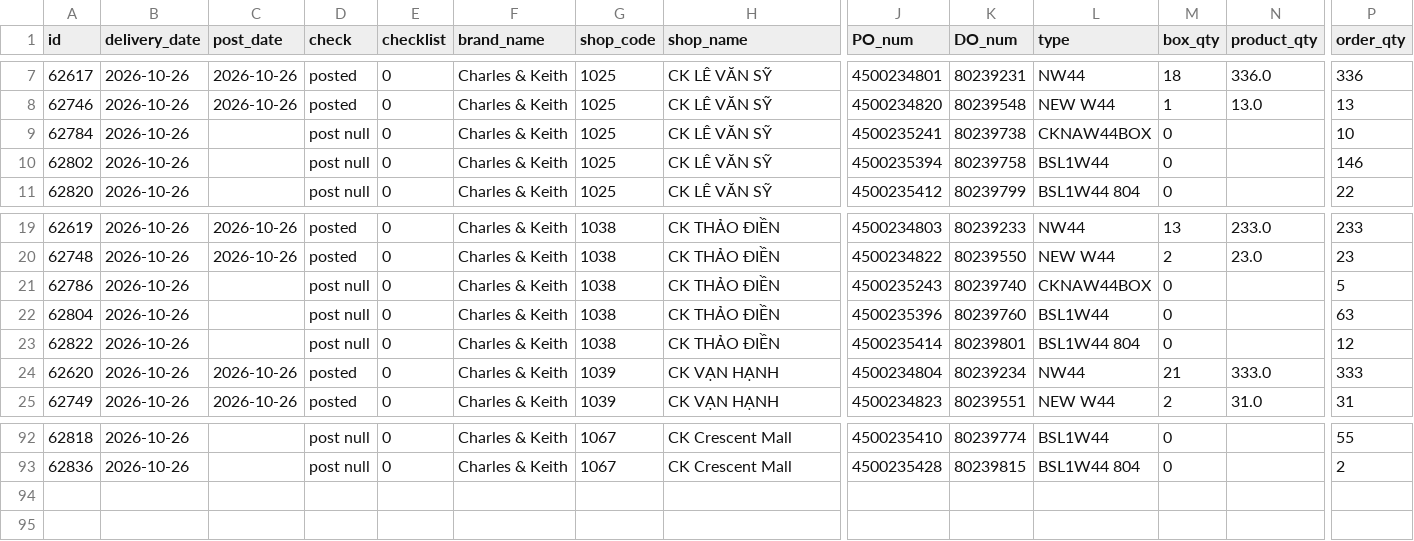
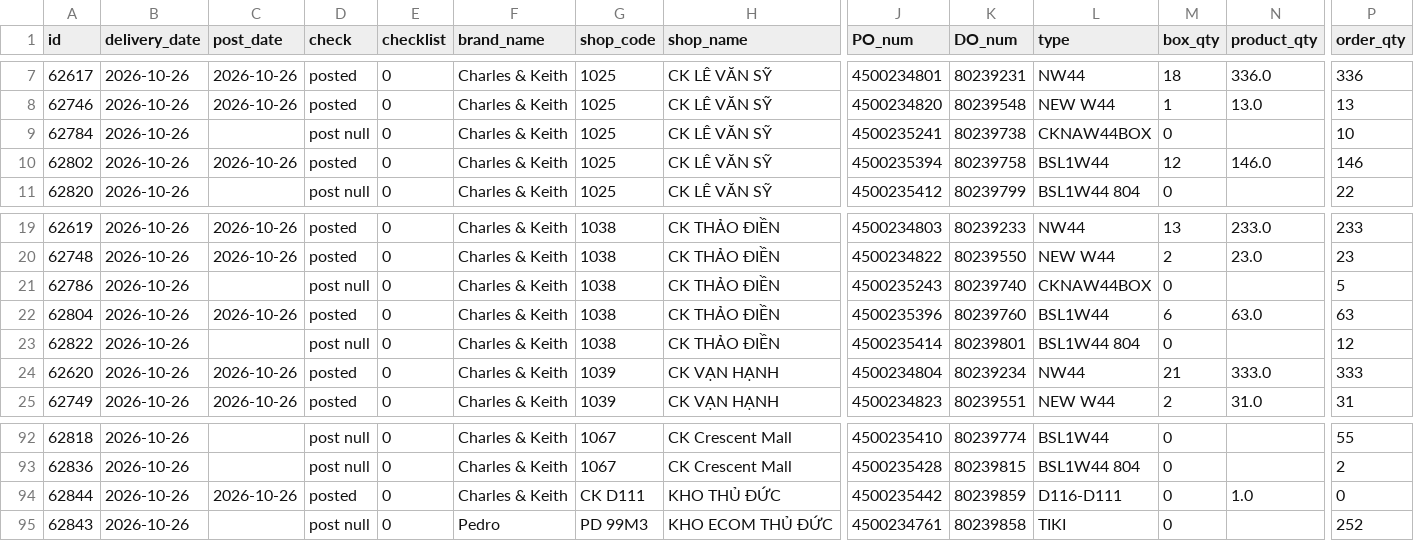
Before and after one commit to thuanmaison113-boop/report, a CSV file: outbound.csv, drawn as a sheet; only a part is shown, gaps mark what is left out; rows hold the shown columns only; the diff names each change by its address in the sheet, - before the commit and + after, or states it on an @@ line.

Commit message:
Update data 2026-10-26 09:40

```diff
--- a/outbound.csv
+++ b/outbound.csv
-C10 (post_date): (empty)
+C10 (post_date): 2026-10-26
-D10 (check): post null
+D10 (check): posted
-M10 (box_qty): 0
+M10 (box_qty): 12
-N10 (product_qty): (empty)
+N10 (product_qty): 146.0
-C22 (post_date): (empty)
+C22 (post_date): 2026-10-26
-D22 (check): post null
+D22 (check): posted
-M22 (box_qty): 0
+M22 (box_qty): 6
-N22 (product_qty): (empty)
+N22 (product_qty): 63.0
+row 94: 62844 | 2026-10-26 | 2026-10-26 | posted | 0 | Charles & Keith | CK D111 | KHO THỦ ĐỨC | 4500235442 | 80239859 | D116-D111 | 0 | 1.0 | 0
+row 95: 62843 | 2026-10-26 |  | post null | 0 | Pedro | PD 99M3 | KHO ECOM THỦ ĐỨC | 4500234761 | 80239858 | TIKI | 0 |  | 252
```
Also changed, not shown: inbound.csv.
